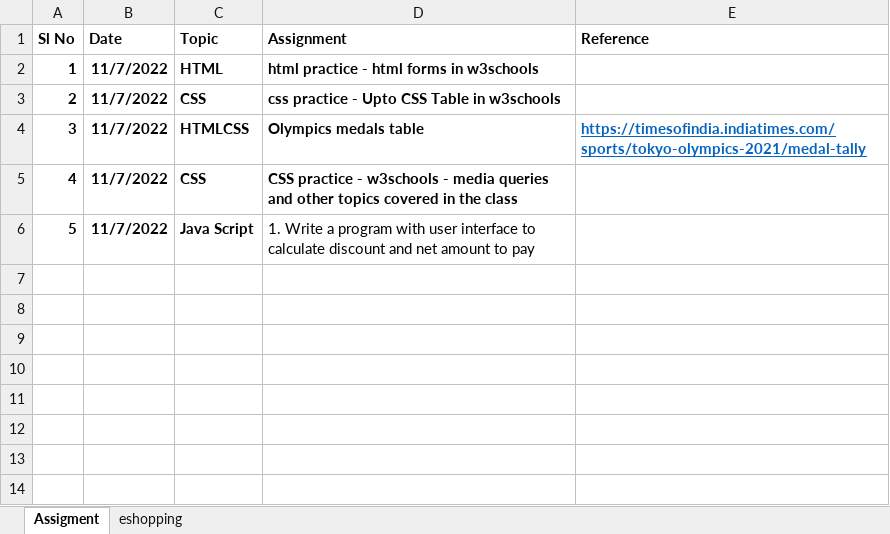
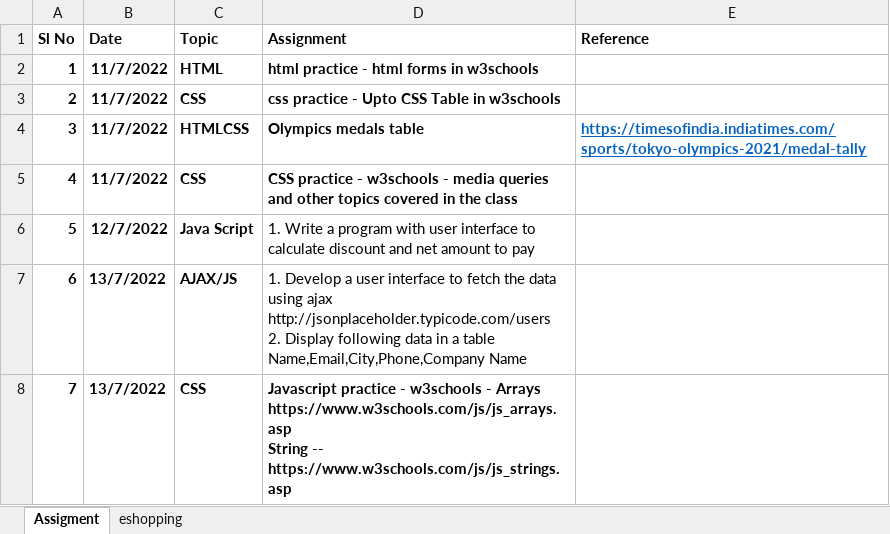
Before and after one commit to raghuprasadks/JavaAngular-july2022, an Excel workbook: operative_assignment_july_2022.xlsx, sheet Assigment, drawn as a sheet; values as stored, in another font and other column widths than the file's, no borders; ↵ is a line break in a cell; the diff names each change by its address in the sheet, - before the commit and + after, or states it on an @@ line.

Commit message:
updated

```diff
--- a/operative_assignment_july_2022.xlsx (sheet Assigment)
+++ b/operative_assignment_july_2022.xlsx (sheet Assigment)
-B6 (Date): 11/7/2022
+B6 (Date): 12/7/2022
+row 7: 6 | 13/7/2022 | AJAX/JS | 1. Develop a user interface to fetch the data using ajax ↵ http://jsonplaceholder.typicode.com/users ↵ 2. Display following data in a table ↵ Name,Email,City,Phone,Company Name
+row 8: 7 | 13/7/2022 | CSS | Javascript practice - w3schools - Arrays ↵ https://www.w3schools.com/js/js_arrays.asp ↵ String -- https://www.w3schools.com/js/js_strings.asp
```
